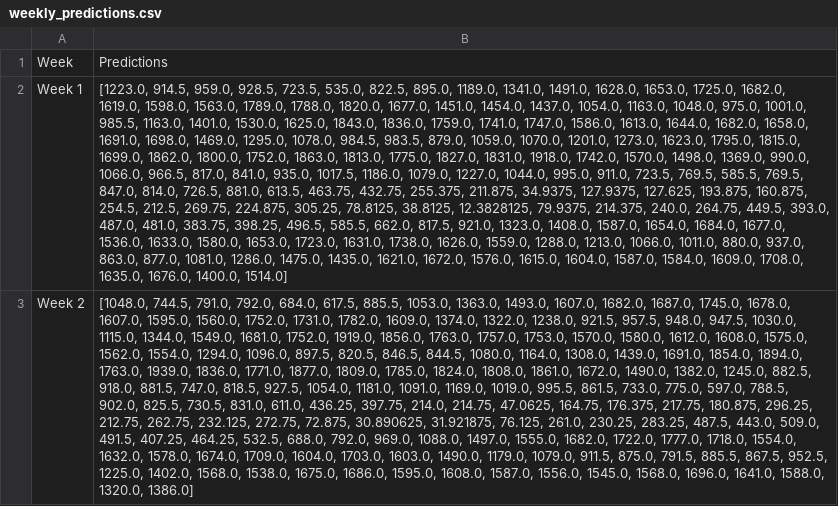
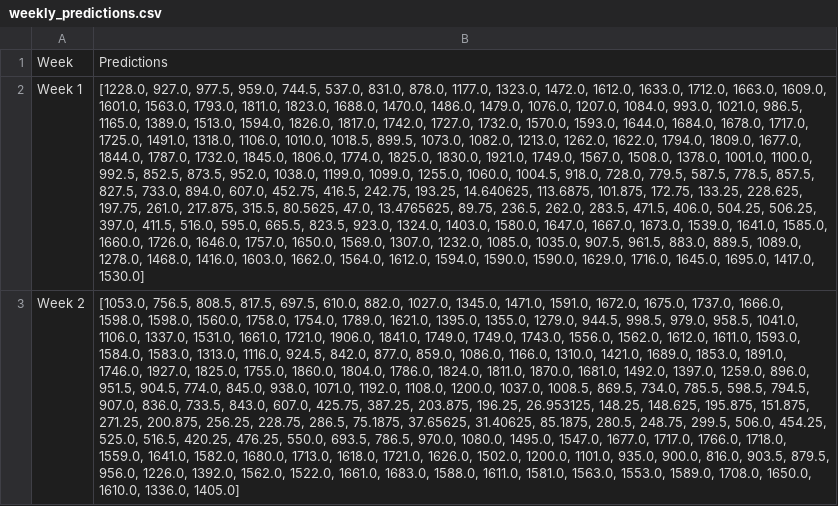
Before and after one commit to ismayilmehili/Project_SmartEnergy_Predictor, a CSV file: csv_files/weekly_predictions.csv, drawn as a sheet; only a part is shown; the diff covers the shown part only; the diff names each change by its address in the sheet, - before the commit and + after, or states it on an @@ line.

```diff
--- a/csv_files/weekly_predictions.csv
+++ b/csv_files/weekly_predictions.csv
-B2: [1223.0, 914.5, 959.0, 928.5, 723.5, 535.0, 822.5, 895.0, 1189.0, 1341.0, 1491.0, 1628.0, 1653.0, 1725.0, 1682.0, 1619.0, 1598.0, 1563.0, 1789.0, 1788.0, 1820.0, 1677.0, 1451.0, 1454.0, 1437.0, 1054.0, 1163.0, 1048.0, 975.0, 1001.0, 985.5, 1163.0, 1401.0, 1530.0, 1625.0, 1843.0, 1836.0, 1759.0, 1741.0, 1747.0, 1586.0, 1613.0, 1644.0, 1682.0, 1658.0, 1691.0, 1698.0, 1469.0, 1295.0, 1078.0, 984.5, 983.5, 879.0, 1059.0, 1070.0, 1201.0, 1273.0, 1623.0, 1795.0, 1815.0, 1699.0, 1862.0, 1800.0, 1752.0, 1863.0, 1813.0, 1775.0, 1827.0, 1831.0, 1918.0, 1742.0, 1570.0, 1498.0, 1369.0, 990.0, 1066.0, 966.5, 817.0, 841.0, 935.0, 1017.5, 1186.0, 1079.0, 1227.0, 1044.0, 995.0, 911.0, 723.5, 769.5, 585.5, 769.5, 847.0, 814.0, 726.5, 881.0, 613.5, 463.75, 432.75, 255.375, 211.875, 34.9375, 127.9375, 127.625, 193.875, 160.875, 254.5, 212.5, 269.75, 224.875, 305.25, 78.8125, 38.8125, 12.3828125, 79.9375, 214.375, 240.0, 264.75, 449.5, 393.0, 487.0, 481.0, 383.75, 398.25, 496.5, 585.5, 662.0, 817.5, 921.0, 1323.0, 1408.0, 1587.0, 1654.0, 1684.0, 1677.0, 1536.0, 1633.0, 1580.0, 1653.0, 1723.0, 1631.0, 1738.0, 1626.0, 1559.0, 1288.0, 1213.0, 1066.0, 1011.0, 880.0, 937.0, 863.0, 877.0, 1081.0, 1286.0, 1475.0, 1435.0, 1621.0, 1672.0, 1576.0, 1615.0, 1604.0, 1587.0, 1584.0, 1609.0, 1708.0, 1635.0, 1676.0, 1400.0, 1514.0]
+B2: [1228.0, 927.0, 977.5, 959.0, 744.5, 537.0, 831.0, 878.0, 1177.0, 1323.0, 1472.0, 1612.0, 1633.0, 1712.0, 1663.0, 1609.0, 1601.0, 1563.0, 1793.0, 1811.0, 1823.0, 1688.0, 1470.0, 1486.0, 1479.0, 1076.0, 1207.0, 1084.0, 993.0, 1021.0, 986.5, 1165.0, 1389.0, 1513.0, 1594.0, 1826.0, 1817.0, 1742.0, 1727.0, 1732.0, 1570.0, 1593.0, 1644.0, 1684.0, 1678.0, 1717.0, 1725.0, 1491.0, 1318.0, 1106.0, 1010.0, 1018.5, 899.5, 1073.0, 1082.0, 1213.0, 1262.0, 1622.0, 1794.0, 1809.0, 1677.0, 1844.0, 1787.0, 1732.0, 1845.0, 1806.0, 1774.0, 1825.0, 1830.0, 1921.0, 1749.0, 1567.0, 1508.0, 1378.0, 1001.0, 1100.0, 992.5, 852.5, 873.5, 952.0, 1038.0, 1199.0, 1099.0, 1255.0, 1060.0, 1004.5, 918.0, 728.0, 779.5, 587.5, 778.5, 857.5, 827.5, 733.0, 894.0, 607.0, 452.75, 416.5, 242.75, 193.25, 14.640625, 113.6875, 101.875, 172.75, 133.25, 228.625, 197.75, 261.0, 217.875, 315.5, 80.5625, 47.0, 13.4765625, 89.75, 236.5, 262.0, 283.5, 471.5, 406.0, 504.25, 506.25, 397.0, 411.5, 516.0, 595.0, 665.5, 823.5, 923.0, 1324.0, 1403.0, 1580.0, 1647.0, 1667.0, 1673.0, 1539.0, 1641.0, 1585.0, 1660.0, 1726.0, 1646.0, 1757.0, 1650.0, 1569.0, 1307.0, 1232.0, 1085.0, 1035.0, 907.5, 961.5, 883.0, 889.5, 1089.0, 1278.0, 1468.0, 1416.0, 1603.0, 1662.0, 1564.0, 1612.0, 1594.0, 1590.0, 1590.0, 1629.0, 1716.0, 1645.0, 1695.0, 1417.0, 1530.0]
-B3: [1048.0, 744.5, 791.0, 792.0, 684.0, 617.5, 885.5, 1053.0, 1363.0, 1493.0, 1607.0, 1682.0, 1687.0, 1745.0, 1678.0, 1607.0, 1595.0, 1560.0, 1752.0, 1731.0, 1782.0, 1609.0, 1374.0, 1322.0, 1238.0, 921.5, 957.5, 948.0, 947.5, 1030.0, 1115.0, 1344.0, 1549.0, 1681.0, 1752.0, 1919.0, 1856.0, 1763.0, 1757.0, 1753.0, 1570.0, 1580.0, 1612.0, 1608.0, 1575.0, 1562.0, 1554.0, 1294.0, 1096.0, 897.5, 820.5, 846.5, 844.5, 1080.0, 1164.0, 1308.0, 1439.0, 1691.0, 1854.0, 1894.0, 1763.0, 1939.0, 1836.0, 1771.0, 1877.0, 1809.0, 1785.0, 1824.0, 1808.0, 1861.0, 1672.0, 1490.0, 1382.0, 1245.0, 882.5, 918.0, 881.5, 747.0, 818.5, 927.5, 1054.0, 1181.0, 1091.0, 1169.0, 1019.0, 995.5, 861.5, 733.0, 775.0, 597.0, 788.5, 902.0, 825.5, 730.5, 831.0, 611.0, 436.25, 397.75, 214.0, 214.75, 47.0625, 164.75, 176.375, 217.75, 180.875, 296.25, 212.75, 262.75, 232.125, 272.75, 72.875, 30.890625, 31.921875, 76.125, 261.0, 230.25, 283.25, 487.5, 443.0, 509.0, 491.5, 407.25, 464.25, 532.5, 688.0, 792.0, 969.0, 1088.0, 1497.0, 1555.0, 1682.0, 1722.0, 1777.0, 1718.0, 1554.0, 1632.0, 1578.0, 1674.0, 1709.0, 1604.0, 1703.0, 1603.0, 1490.0, 1179.0, 1079.0, 911.5, 875.0, 791.5, 885.5, 867.5, 952.5, 1225.0, 1402.0, 1568.0, 1538.0, 1675.0, 1686.0, 1595.0, 1608.0, 1587.0, 1556.0, 1545.0, 1568.0, 1696.0, 1641.0, 1588.0, 1320.0, 1386.0]
+B3: [1053.0, 756.5, 808.5, 817.5, 697.5, 610.0, 882.0, 1027.0, 1345.0, 1471.0, 1591.0, 1672.0, 1675.0, 1737.0, 1666.0, 1598.0, 1598.0, 1560.0, 1758.0, 1754.0, 1789.0, 1621.0, 1395.0, 1355.0, 1279.0, 944.5, 998.5, 979.0, 958.5, 1041.0, 1106.0, 1337.0, 1531.0, 1661.0, 1721.0, 1906.0, 1841.0, 1749.0, 1749.0, 1743.0, 1556.0, 1562.0, 1612.0, 1611.0, 1593.0, 1584.0, 1583.0, 1313.0, 1116.0, 924.5, 842.0, 877.0, 859.0, 1086.0, 1166.0, 1310.0, 1421.0, 1689.0, 1853.0, 1891.0, 1746.0, 1927.0, 1825.0, 1755.0, 1860.0, 1804.0, 1786.0, 1824.0, 1811.0, 1870.0, 1681.0, 1492.0, 1397.0, 1259.0, 896.0, 951.5, 904.5, 774.0, 845.0, 938.0, 1071.0, 1192.0, 1108.0, 1200.0, 1037.0, 1008.5, 869.5, 734.0, 785.5, 598.5, 794.5, 907.0, 836.0, 733.5, 843.0, 607.0, 425.75, 387.25, 203.875, 196.25, 26.953125, 148.25, 148.625, 195.875, 151.875, 271.25, 200.875, 256.25, 228.75, 286.5, 75.1875, 37.65625, 31.40625, 85.1875, 280.5, 248.75, 299.5, 506.0, 454.25, 525.0, 516.5, 420.25, 476.25, 550.0, 693.5, 786.5, 970.0, 1080.0, 1495.0, 1547.0, 1677.0, 1717.0, 1766.0, 1718.0, 1559.0, 1641.0, 1582.0, 1680.0, 1713.0, 1618.0, 1721.0, 1626.0, 1502.0, 1200.0, 1101.0, 935.0, 900.0, 816.0, 903.5, 879.5, 956.0, 1226.0, 1392.0, 1562.0, 1522.0, 1661.0, 1683.0, 1588.0, 1611.0, 1581.0, 1563.0, 1553.0, 1589.0, 1708.0, 1650.0, 1610.0, 1336.0, 1405.0]
```
Also changed, not shown: 2 edited cells elsewhere in this file, csv_files/monthly_predictions.csv, 6 other files.
